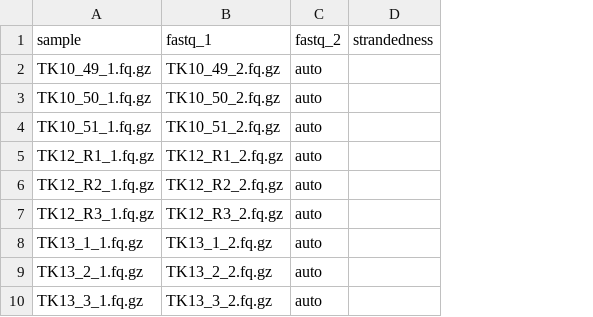
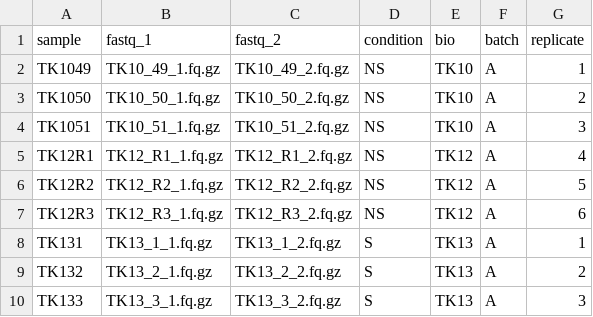
Before and after one commit to animesh/scripts, a CSV file: samples.csv, drawn as a sheet; only a part is shown; removed rows and columns are numbered as before the commit, all else as after; the diff names each change by its address in the sheet, - before the commit and + after, or states it on an @@ line.

Commit message:
differentialabundance analysis of TK data

```diff
--- a/samples.csv
+++ b/samples.csv
+column A, rows 2-10: TK1049 | TK1050 | TK1051 | TK12R1 | TK12R2 | TK12R3 | TK131 | TK132 | TK133
-column C, rows 2-10: all auto
-column D, empty
+column D, rows 2-10: NS | NS | NS | NS | NS | NS | S | S | S
+column E, rows 2-10: TK10 | TK10 | TK10 | TK12 | TK12 | TK12 | TK13 | TK13 | TK13
+column F, rows 2-10: all A
+column G, rows 2-10: 1 | 2 | 3 | 4 | 5 | 6 | 1 | 2 | 3
-row 1: sample | fastq_1 | fastq_2 | strandedness
+row 1: sample | fastq_1 | fastq_2 | condition | bio | batch | replicate
```
Also changed, not shown: 2 other files.
